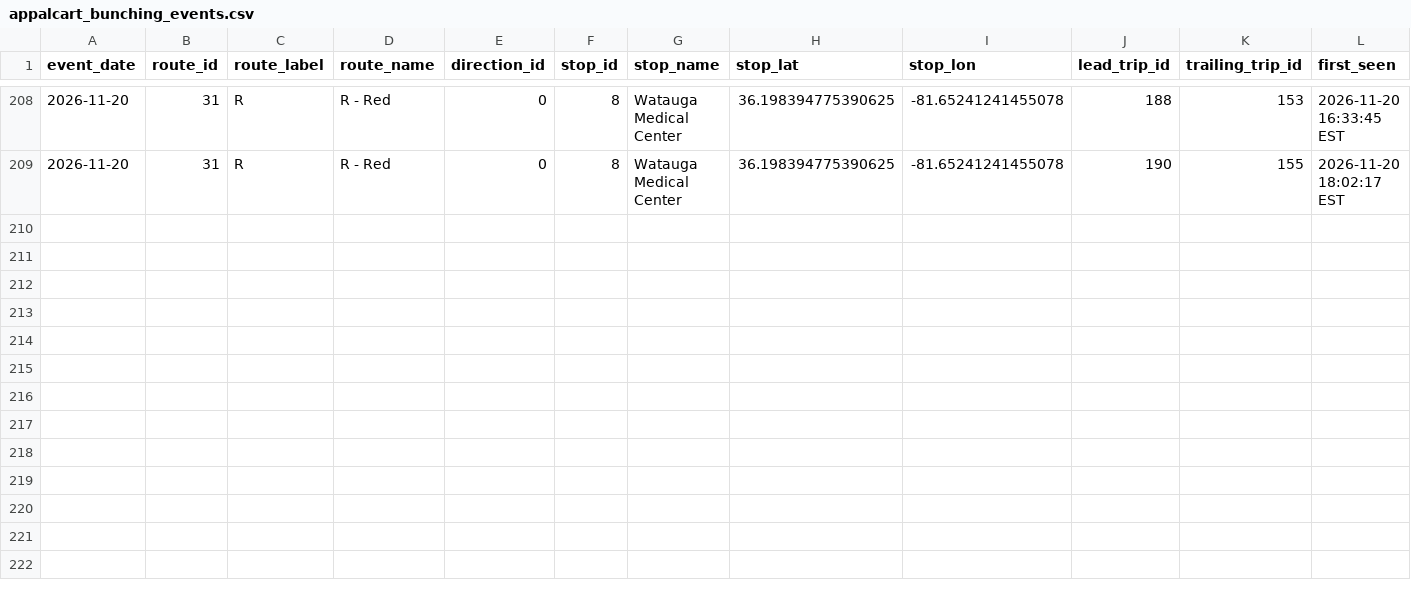
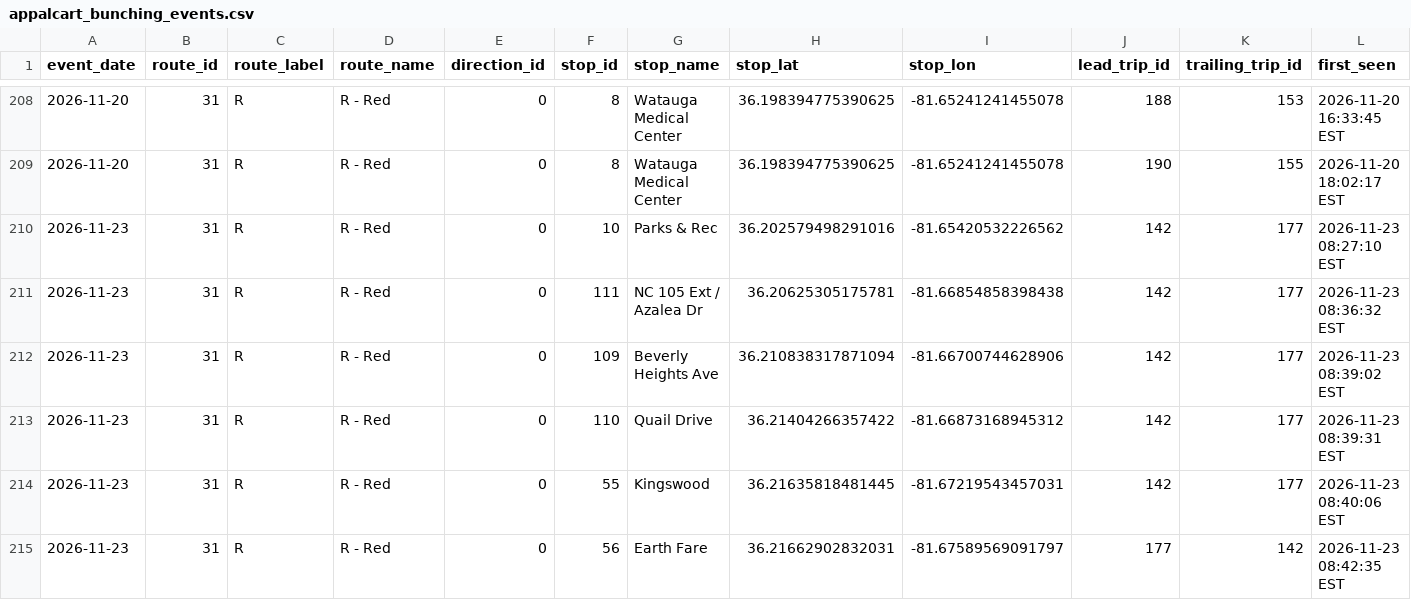
Before and after one commit to AI-Rapid-Prototyping/Bus-Bunching-Prediction, a CSV file: Outputs/AppalCart/appalcart_bunching_events.csv, drawn as a sheet; only a part is shown, gaps mark what is left out; rows hold the shown columns only; the diff names each change by its address in the sheet, - before the commit and + after, or states it on an @@ line.

Commit message:
Update AppalCART bunching events CSV

```diff
--- a/Outputs/AppalCart/appalcart_bunching_events.csv
+++ b/Outputs/AppalCart/appalcart_bunching_events.csv
+row 210: 2026-11-23 | 31 | R | R - Red | 0 | 10 | Parks & Rec | 36.202579498291016 | -81.65420532226562 | 142 | 177 | 2026-11-23 08:27:10 EST
+row 211: 2026-11-23 | 31 | R | R - Red | 0 | 111 | NC 105 Ext / Azalea Dr | 36.20625305175781 | -81.66854858398438 | 142 | 177 | 2026-11-23 08:36:32 EST
+row 212: 2026-11-23 | 31 | R | R - Red | 0 | 109 | Beverly Heights Ave | 36.210838317871094 | -81.66700744628906 | 142 | 177 | 2026-11-23 08:39:02 EST
+row 213: 2026-11-23 | 31 | R | R - Red | 0 | 110 | Quail Drive | 36.21404266357422 | -81.66873168945312 | 142 | 177 | 2026-11-23 08:39:31 EST
+row 214: 2026-11-23 | 31 | R | R - Red | 0 | 55 | Kingswood | 36.21635818481445 | -81.67219543457031 | 142 | 177 | 2026-11-23 08:40:06 EST
+row 215: 2026-11-23 | 31 | R | R - Red | 0 | 56 | Earth Fare | 36.21662902832031 | -81.67589569091797 | 177 | 142 | 2026-11-23 08:42:35 EST
```
